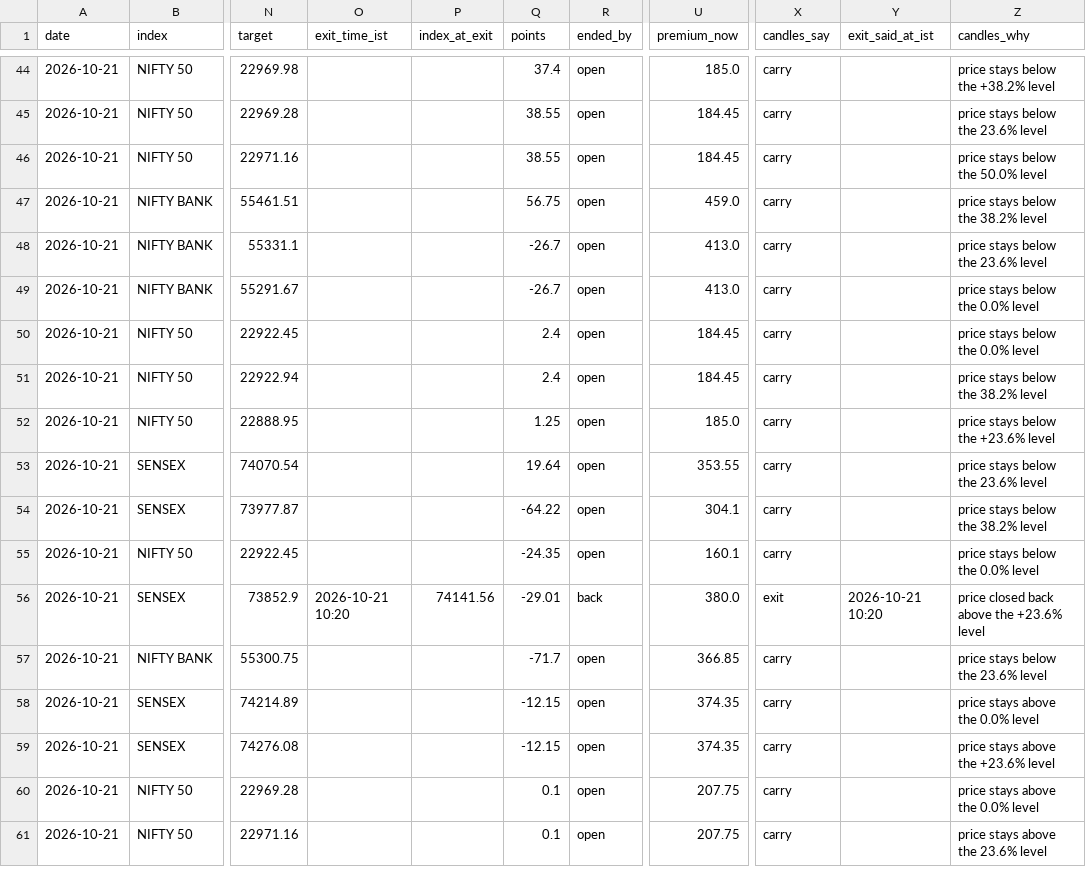
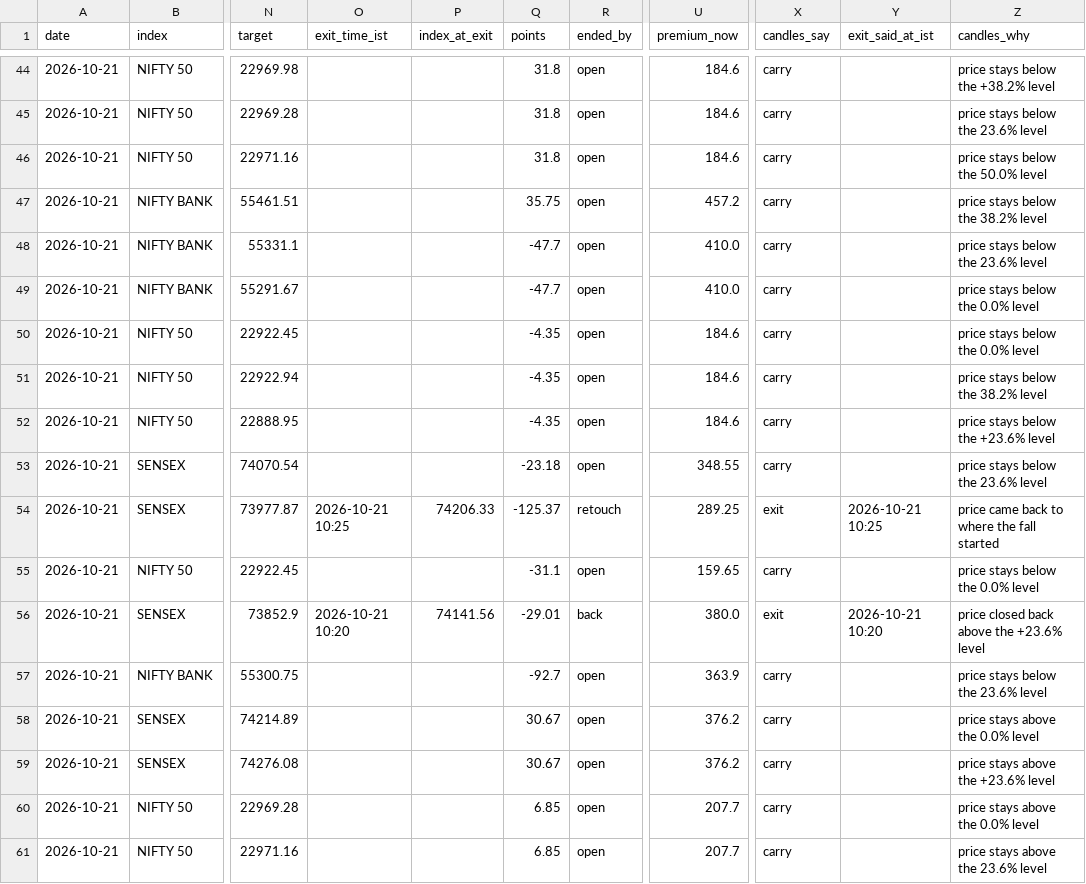
Before and after one commit to AAB-sys/My-Trade, a CSV file: sessions/2026-10-21-calls.csv, drawn as a sheet; only a part is shown, gaps mark what is left out; the diff covers the shown part only; the diff names each change by its address in the sheet, - before the commit and + after, or states it on an @@ line.

```diff
--- a/sessions/2026-10-21-calls.csv
+++ b/sessions/2026-10-21-calls.csv
-Q44 (points): 37.4
+Q44 (points): 31.8
-U44 (premium_now): 185.0
+U44 (premium_now): 184.6
-Q45:Q46 (points): 38.55
+Q45:Q46 (points): 31.8
-U45:U46 (premium_now): 184.45
+U45:U46 (premium_now): 184.6
-Q47 (points): 56.75
+Q47 (points): 35.75
-U47 (premium_now): 459.0
+U47 (premium_now): 457.2
-Q48:Q49 (points): -26.7
+Q48:Q49 (points): -47.7
-U48:U49 (premium_now): 413.0
+U48:U49 (premium_now): 410.0
-Q50:Q51 (points): 2.4
+Q50:Q51 (points): -4.35
-U50:U51 (premium_now): 184.45
+U50:U51 (premium_now): 184.6
-Q52 (points): 1.25
+Q52 (points): -4.35
-U52 (premium_now): 185.0
+U52 (premium_now): 184.6
-Q53 (points): 19.64
+Q53 (points): -23.18
-U53 (premium_now): 353.55
+U53 (premium_now): 348.55
-O54 (exit_time_ist): (empty)
+O54 (exit_time_ist): 2026-10-21 10:25
-P54 (index_at_exit): (empty)
+P54 (index_at_exit): 74206.33
-Q54 (points): -64.22
+Q54 (points): -125.37
-R54 (ended_by): open
+R54 (ended_by): retouch
-U54 (premium_now): 304.1
+U54 (premium_now): 289.25
-X54 (candles_say): carry
+X54 (candles_say): exit
-Y54 (exit_said_at_ist): (empty)
+Y54 (exit_said_at_ist): 2026-10-21 10:25
-Z54 (candles_why): price stays below the 38.2% level
+Z54 (candles_why): price came back to where the fall started
-Q55 (points): -24.35
+Q55 (points): -31.1
-U55 (premium_now): 160.1
+U55 (premium_now): 159.65
-Q57 (points): -71.7
+Q57 (points): -92.7
-U57 (premium_now): 366.85
+U57 (premium_now): 363.9
-Q58:Q59 (points): -12.15
+Q58:Q59 (points): 30.67
-U58:U59 (premium_now): 374.35
+U58:U59 (premium_now): 376.2
-Q60:Q61 (points): 0.1
+Q60:Q61 (points): 6.85
-U60:U61 (premium_now): 207.75
+U60:U61 (premium_now): 207.7
```
Also changed, not shown: 46 edited cells elsewhere in this file.
